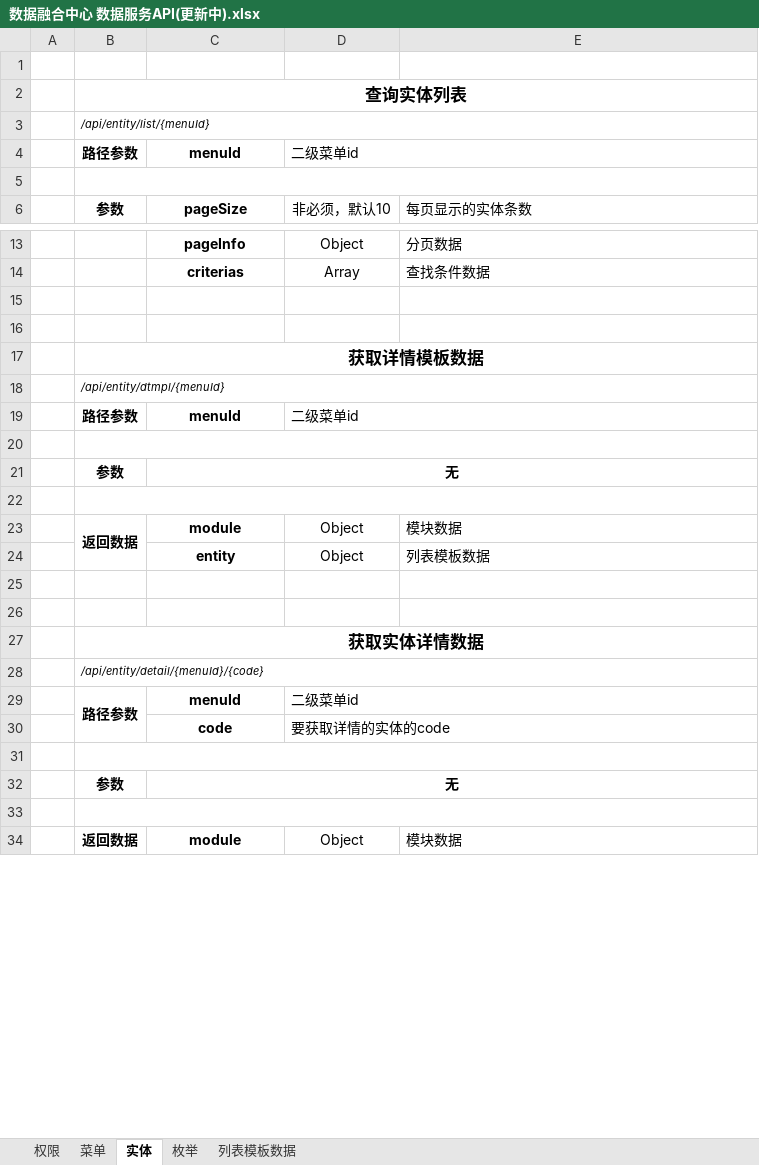
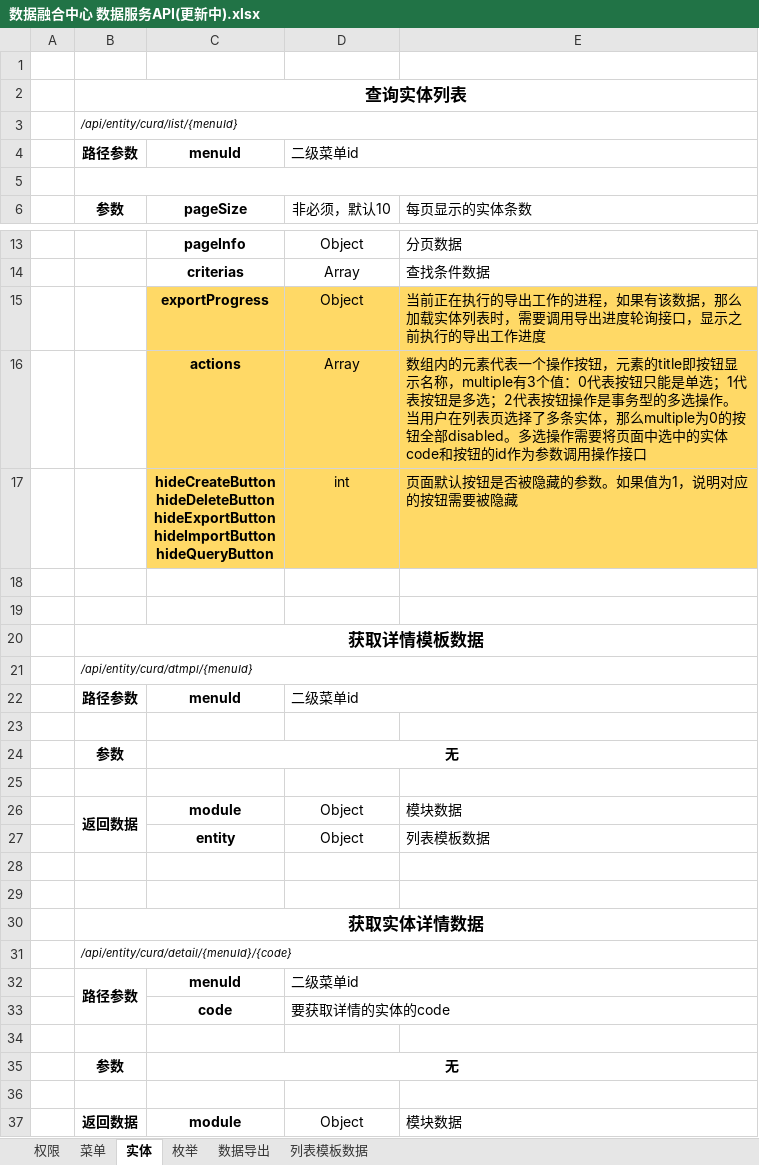
Before and after one commit to copperfield013/deprecated_datacenter, an Excel workbook: doc/数据融合中心 数据服务API(更新中).xlsx, sheet 实体, drawn as a sheet; only a part is shown, gaps mark what is left out; values as stored, in another font and other column widths than the file's, no borders; removed rows and columns are numbered as before the commit, all else as after; ↵ is a line break in a cell; the diff covers the shown part only; the diff names each change by its address in the sheet, - before the commit and + after, or states it on an @@ line.

```diff
--- a/doc/数据融合中心 数据服务API(更新中).xlsx (sheet 实体)
+++ b/doc/数据融合中心 数据服务API(更新中).xlsx (sheet 实体)
+sheet tab: 数据导出
-B3: /api/entity/list/{menuId}
+B3: /api/entity/curd/list/{menuId}
+row 15:  |  | exportProgress | Object | 当前正在执行的导出工作的进程，如果有该数据，那么加载实体列表时，需要调用导出进度轮询接口，显示之前执行的导出工作进度
+row 16:  |  | actions | Array | 数组内的元素代表一个操作按钮，元素的title即按钮显示名称，multiple有3个值：0代表按钮只能是单选；1代表按钮是多选；2代表按钮操作是事务型的多选操作。当用户在列表页选择了多条实体，那么multiple为0的按钮全部disabled。多选操作需要将页面中选中的实体code和按钮的id作为参数调用操作接口
+row 17:  |  | hideCreateButton ↵ hideDeleteButton ↵ hideExportButton ↵ hideImportButton ↵ hideQueryButton | int | 页面默认按钮是否被隐藏的参数。如果值为1，说明对应的按钮需要被隐藏
-B21: /api/entity/dtmpl/{menuId}
+B21: /api/entity/curd/dtmpl/{menuId}
-B20:E20 merged
-B22:E22 merged
-B31: /api/entity/detail/{menuId}/{code}
+B31: /api/entity/curd/detail/{menuId}/{code}
-B31:E31 merged
-B33:E33 merged
```
Also changed, not shown: 4 edited cells and merged cells elsewhere in this sheet, 13 other files.
